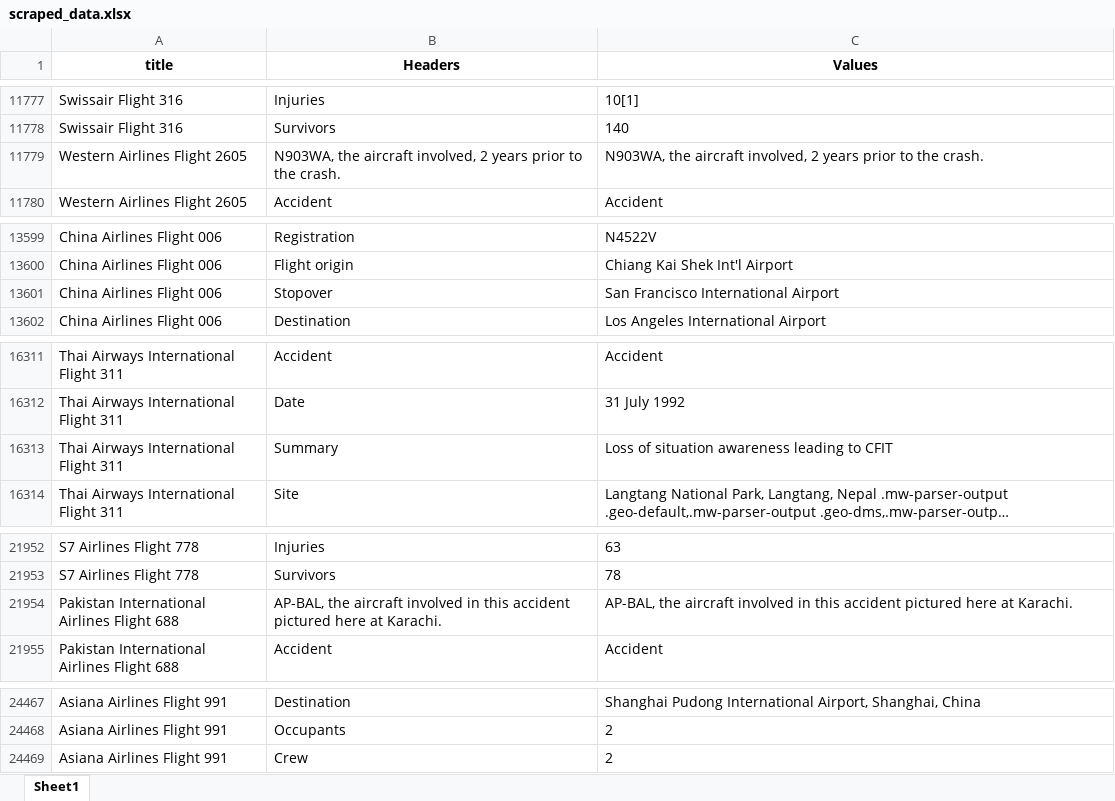
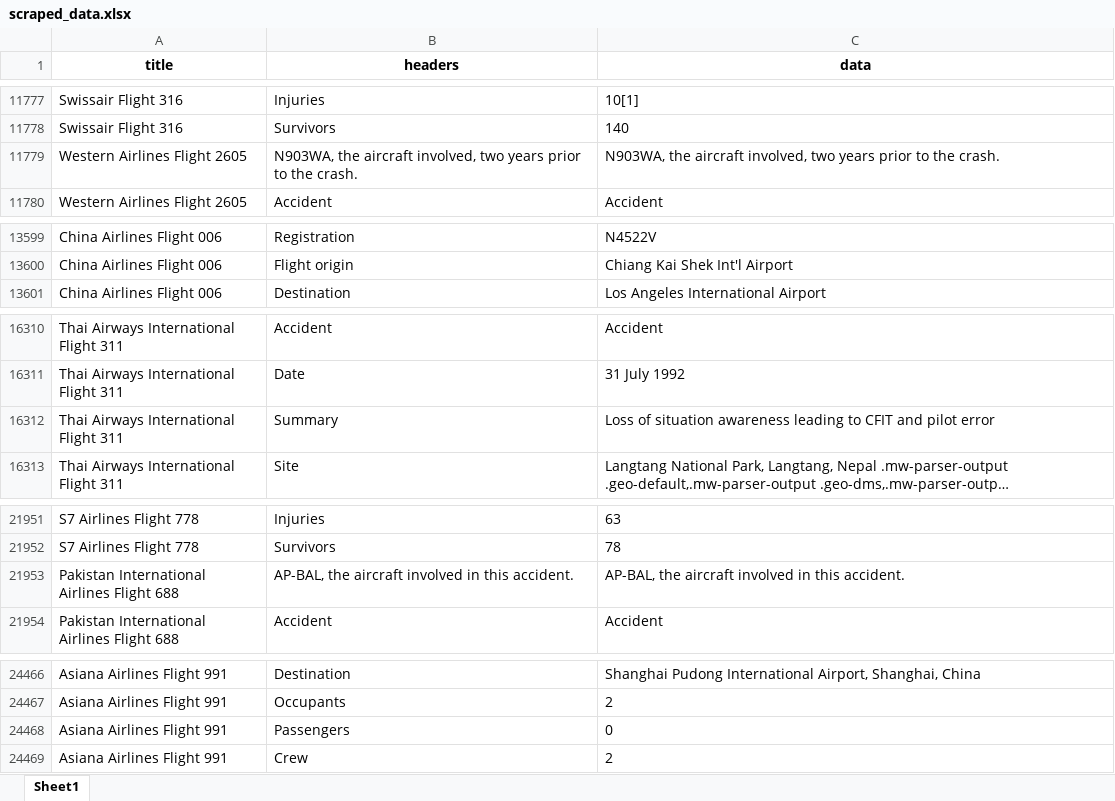
Before and after one commit to marxio09dio/Airplanes-Crashes-Study, an Excel workbook: Data/scraped_data.xlsx, sheet Sheet1, drawn as a sheet; only a part is shown, gaps mark what is left out; long unchanged cells end in …; values as stored, in another font and other column widths than the file's, no borders; removed rows and columns are numbered as before the commit, all else as after; the diff covers the shown part only; the diff names each change by its address in the sheet, - before the commit and + after, or states it on an @@ line.

```diff
--- a/Data/scraped_data.xlsx (sheet Sheet1)
+++ b/Data/scraped_data.xlsx (sheet Sheet1)
-B1: Headers
+B1: headers
-C1: Values
+C1: data
-B11779 (headers): …aircraft involved, 2 years prior…
+B11779 (headers): …aircraft involved, two years prior…
-C11779 (data): …aircraft involved, 2 years prior…
+C11779 (data): …aircraft involved, two years prior…
-row 13601: China Airlines Flight 006 | Stopover | San Francisco International Airport
-C16312 (data): …to CFIT
+C16312 (data): …to CFIT and pilot error
-B21953 (headers): …in this accident pictured here at Karachi.
+B21953 (headers): …in this accident.
-C21953 (data): …in this accident pictured here at Karachi.
+C21953 (data): …in this accident.
+row 24468: Asiana Airlines Flight 991 | Passengers | 0
```
Also changed, not shown: 3 edited cells elsewhere in this sheet, 2 other files.
